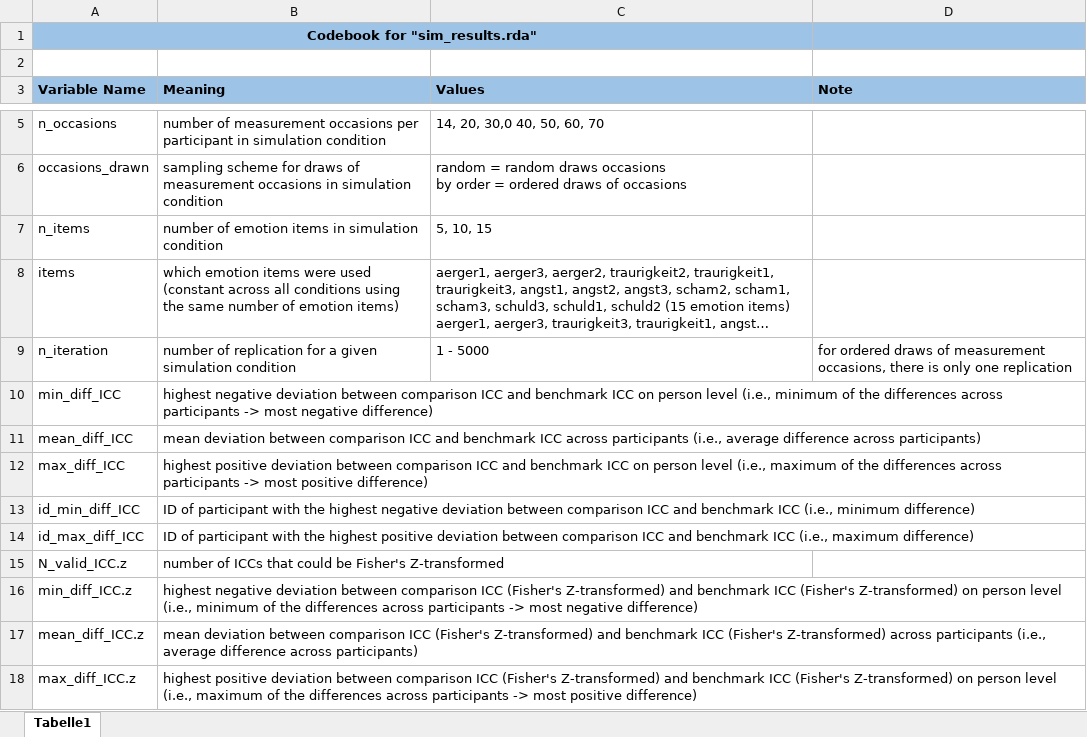
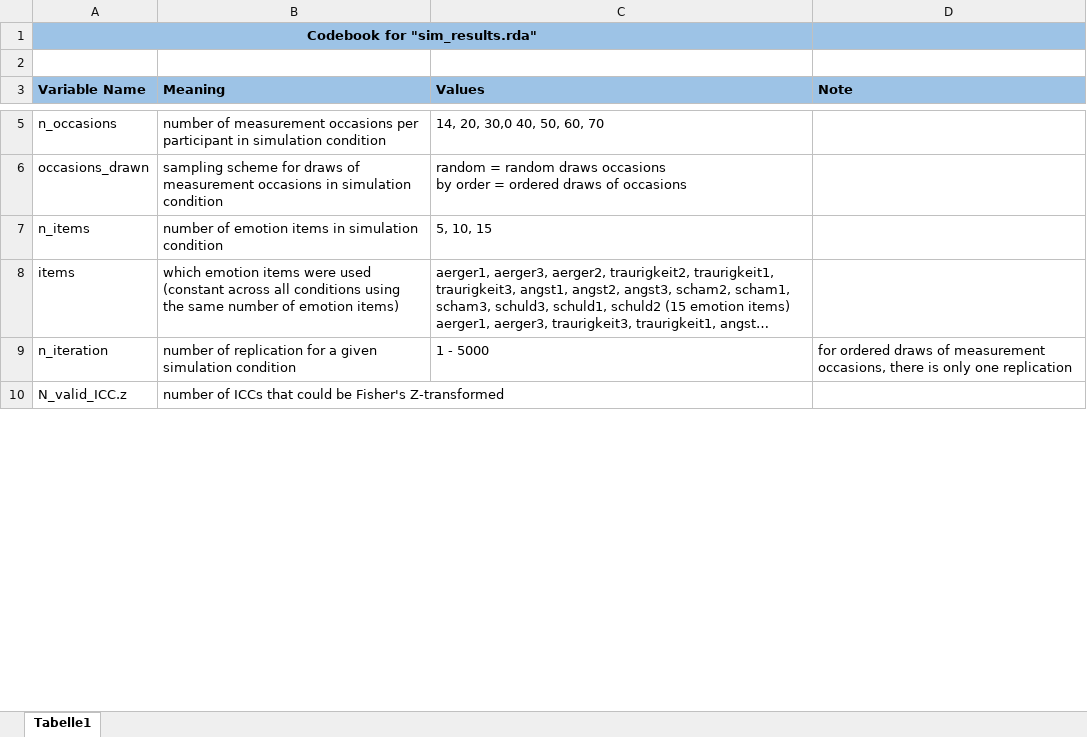
Before and after one commit to standard-error/ED_trustworthiness, an Excel workbook: results/codebooks/codebook_sim_results.xlsx, sheet Tabelle1, drawn as a sheet; only a part is shown, gaps mark what is left out; long unchanged cells end in …; values as stored, in another font and other column widths than the file's, no borders; removed rows and columns are numbered as before the commit, all else as after; the diff covers the shown part only; the diff names each change by its address in the sheet, - before the commit and + after, or states it on an @@ line.

```diff
--- a/results/codebooks/codebook_sim_results.xlsx (sheet Tabelle1)
+++ b/results/codebooks/codebook_sim_results.xlsx (sheet Tabelle1)
-row 10: min_diff_ICC | highest negative deviation between comparison ICC and benchmark ICC on person level (i.e., minimum of the differences across participants -> most negative difference)
-row 11: mean_diff_ICC | mean deviation between comparison ICC and benchmark ICC across participants (i.e., average difference across participants)
-row 12: max_diff_ICC | highest positive deviation between comparison ICC and benchmark ICC on person level (i.e., maximum of the differences across participants -> most positive difference)
-row 13: id_min_diff_ICC | ID of participant with the highest negative deviation between comparison ICC and benchmark ICC (i.e., minimum difference)
-row 14: id_max_diff_ICC | ID of participant with the highest positive deviation between comparison ICC and benchmark ICC (i.e., maximum difference)
-row 16: min_diff_ICC.z | highest negative deviation between comparison ICC (Fisher's Z-transformed) and benchmark ICC (Fisher's Z-transformed) on person level (i.e., minimum of the differences across participants -> most negative difference)
-row 17: mean_diff_ICC.z | mean deviation between comparison ICC (Fisher's Z-transformed) and benchmark ICC (Fisher's Z-transformed) across participants (i.e., average difference across participants)
-row 18: max_diff_ICC.z | highest positive deviation between comparison ICC (Fisher's Z-transformed) and benchmark ICC (Fisher's Z-transformed) on person level (i.e., maximum of the differences across participants -> most positive difference)
```
Also changed, not shown: 2 added rows, 2 removed rows and 10 edited cells elsewhere in this sheet, results/codebooks/codebook_aggregated_results.xlsx, 53 other files.
